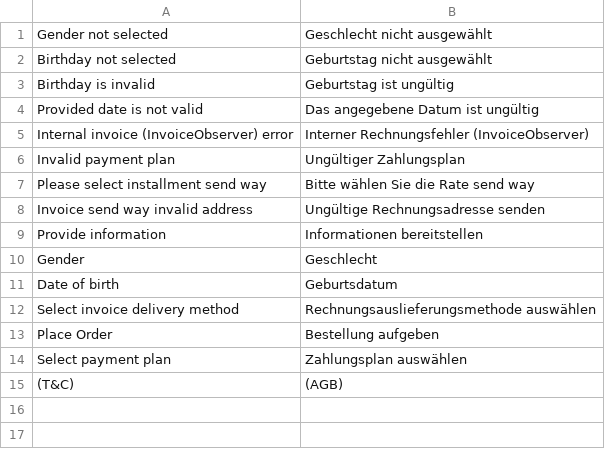
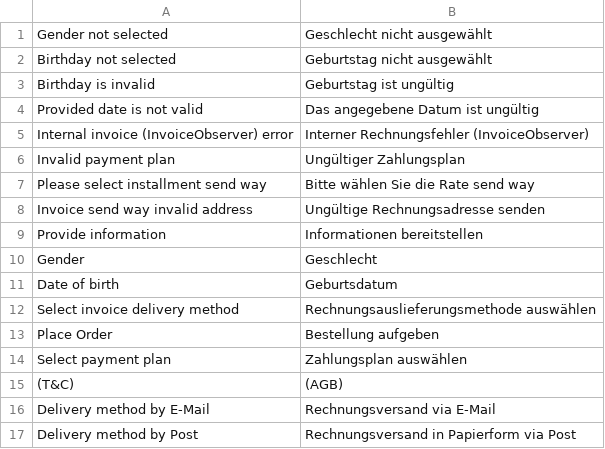
Before and after one commit to istgin/ByjunoMagento2, a CSV file: i18n/de_CH.csv, drawn as a sheet.

```diff
--- a/i18n/de_CH.csv
+++ b/i18n/de_CH.csv
@@ -15 +15,3 @@
 "(T&C)", "(AGB)"
+"Delivery method by E-Mail", "Rechnungsversand via E-Mail"
+"Delivery method by Post", "Rechnungsversand in Papierform via Post"
```
Also changed, not shown: i18n/de_DE.csv, i18n/en_US.csv, 5 other files.
